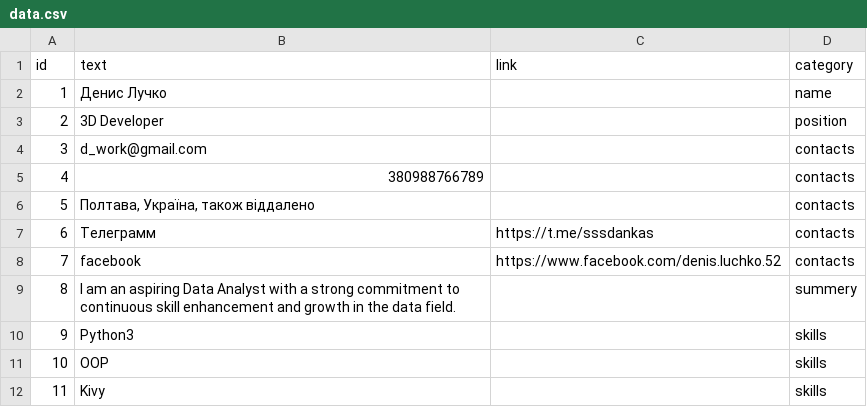
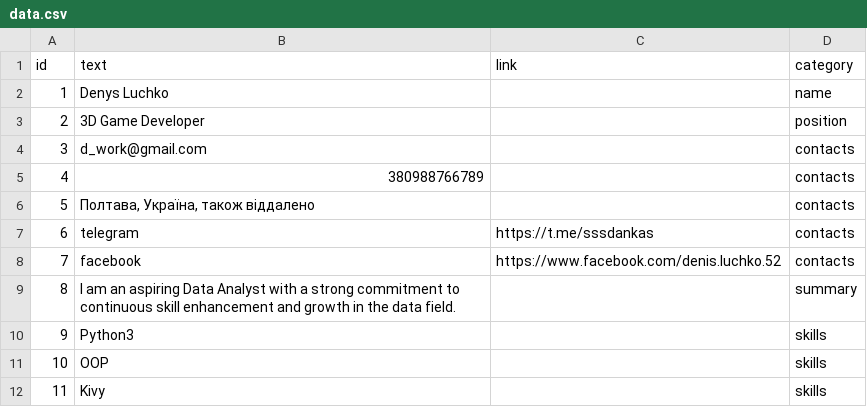
Before and after one commit to sssdenkasss/python-pro-finale, a CSV file: data.csv, drawn as a sheet; only a part is shown; the diff covers the shown part only.

```diff
--- a/data.csv
+++ b/data.csv
@@ -1,4 +1,4 @@
 id,text,link,category
-1,Денис Лучко,,name
-2,3D Developer,,position
+1,Denys Luchko,,name
+2,3D Game Developer,,position
 3,d_work@gmail.com,,contacts
@@ -6,5 +6,5 @@ id,text,link,category
 5,"Полтава, Україна, також віддалено",,contacts
-6,Телеграмм,https://t.me/sssdankas,contacts
+6,telegram,https://t.me/sssdankas,contacts
 7,facebook,https://www.facebook.com/denis.luchko.52,contacts
-8,I am an aspiring Data Analyst with a strong commitment to continuous skill enhancement and growth in the data field.,,summery
+8,I am an aspiring Data Analyst with a strong commitment to continuous skill enhancement and growth in the data field.,,summary
 9,Python3,,skills
```
Also changed, not shown: 1 added row, 13 removed rows and 1 edited cell elsewhere in this file, 4 other files.
